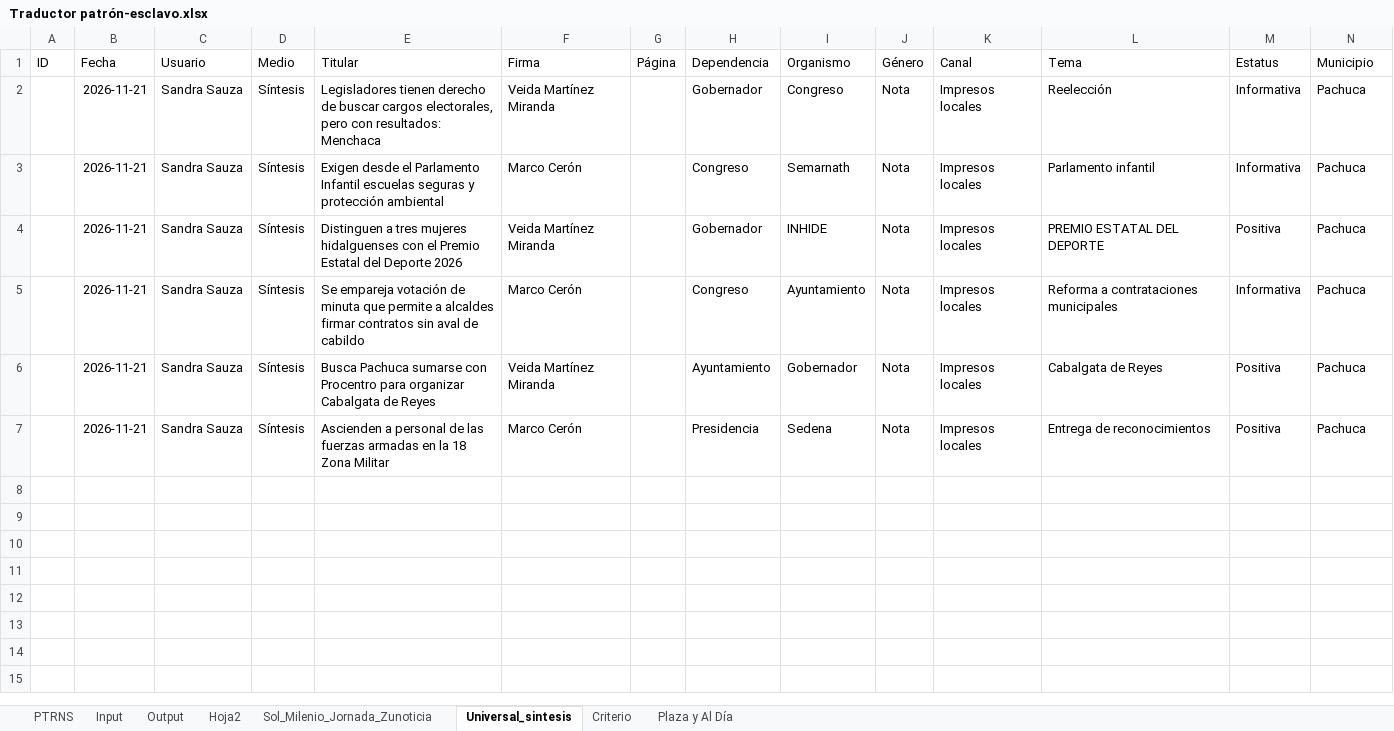
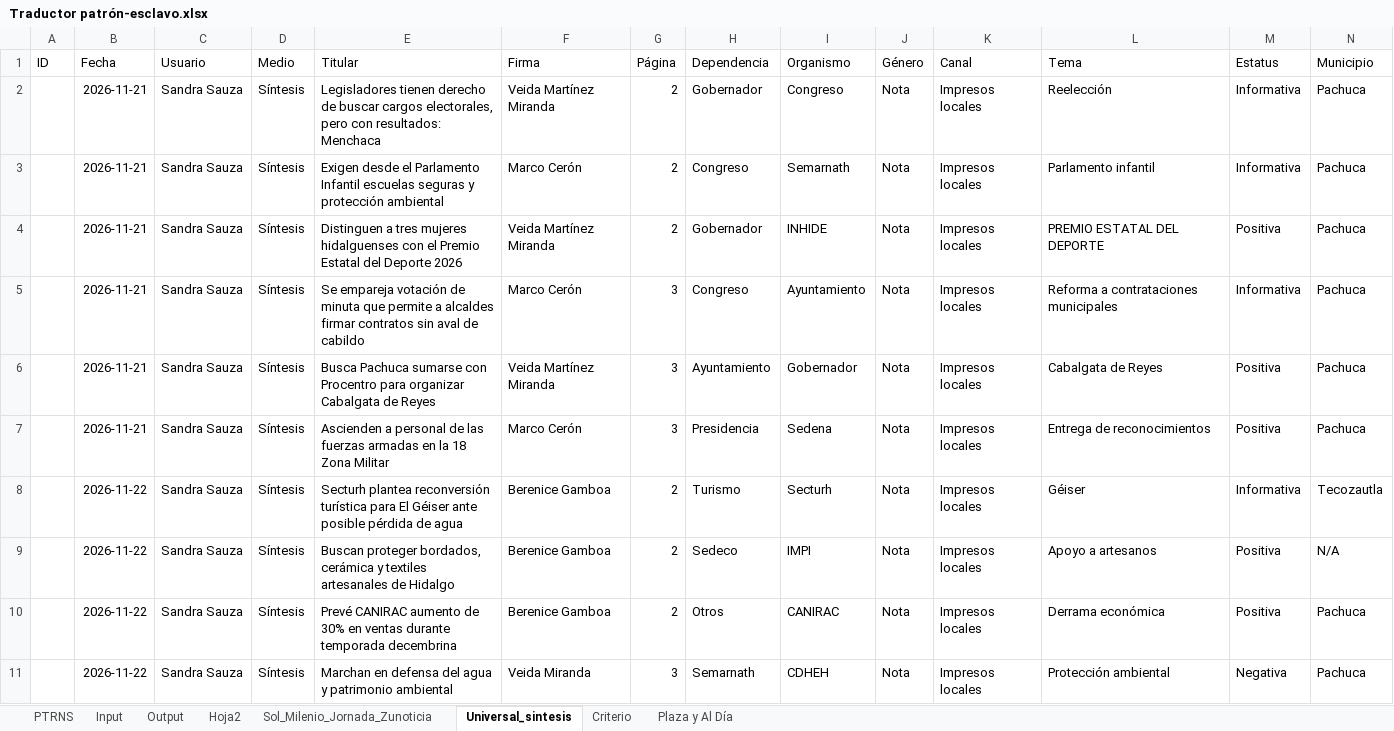
Before and after one commit to thelonious9/capturanotas, an Excel workbook: Traductor patrón-esclavo.xlsx, sheet Universal_sintesis, drawn as a sheet; only a part is shown; values as stored, in another font and other column widths than the file's, no borders; table styles not drawn; the diff covers the shown part only; the diff names each change by its address in the sheet, - before the commit and + after, or states it on an @@ line.

Commit message:
Notas enviadas

```diff
--- a/Traductor patrón-esclavo.xlsx (sheet Universal_sintesis)
+++ b/Traductor patrón-esclavo.xlsx (sheet Universal_sintesis)
-G2:G4 (Página): (empty)
+G2:G4 (Página): 2
-G5:G7 (Página): (empty)
+G5:G7 (Página): 3
+row 8:  | 2026-11-22 | Sandra Sauza | Síntesis | Secturh plantea reconversión turística para El Géiser ante posible pérdida de agua | Berenice Gamboa | 2 | Turismo | Secturh | Nota | Impresos locales | Géiser | Informativa | Tecozautla
+row 9:  | 2026-11-22 | Sandra Sauza | Síntesis | Buscan proteger bordados, cerámica y textiles artesanales de Hidalgo | Berenice Gamboa | 2 | Sedeco | IMPI | Nota | Impresos locales | Apoyo a artesanos | Positiva | N/A
+row 10:  | 2026-11-22 | Sandra Sauza | Síntesis | Prevé CANIRAC aumento de 30% en ventas durante temporada decembrina | Berenice Gamboa | 2 | Otros | CANIRAC | Nota | Impresos locales | Derrama económica | Positiva | Pachuca
+row 11:  | 2026-11-22 | Sandra Sauza | Síntesis | Marchan en defensa del agua y patrimonio ambiental | Veida Miranda | 3 | Semarnath | CDHEH | Nota | Impresos locales | Protección ambiental | Negativa | Pachuca
```
Also changed, not shown: 27 added rows elsewhere in this sheet, sheet Input, sheet Output, sheet PTRNS, sheet Sol_Milenio_Jornada_Zunoticia, sheet Criterio, sheet Hoja2, tABLA PARA XML.xlsx, 1 other file.
